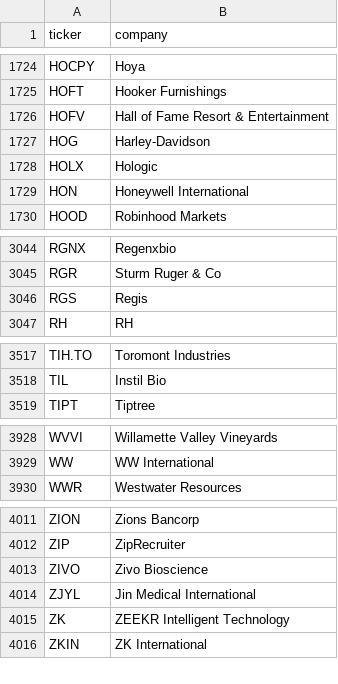
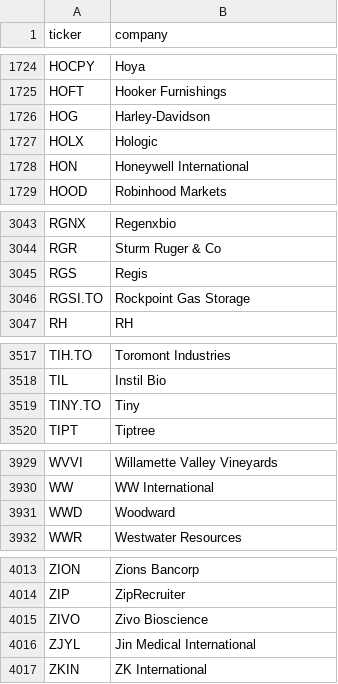
Before and after one commit to andrei1234D/GPT5, a CSV file: data/universe_clean.csv, drawn as a sheet; only a part is shown, gaps mark what is left out.

```diff
--- a/data/universe_clean.csv
+++ b/data/universe_clean.csv
@@ -1725,3 +1725,2 @@ HOCPY,Hoya
 HOFT,Hooker Furnishings
-HOFV,Hall of Fame Resort & Entertainment
 HOG,Harley-Davidson
@@ -3046,2 +3045,3 @@ RGR,Sturm Ruger & Co
 RGS,Regis
+RGSI.TO,Rockpoint Gas Storage
 RH,RH
@@ -3518,2 +3518,3 @@ TIH.TO,Toromont Industries
 TIL,Instil Bio
+TINY.TO,Tiny
 TIPT,Tiptree
@@ -3929,2 +3930,3 @@ WVVI,Willamette Valley Vineyards
 WW,WW International
+WWD,Woodward
 WWR,Westwater Resources
@@ -4014,3 +4016,2 @@ ZIVO,Zivo Bioscience
 ZJYL,Jin Medical International
-ZK,ZEEKR Intelligent Technology
 ZKIN,ZK International
```
Also changed, not shown: data/stage1_enhancer_bonus.csv, data/stage1_kept.csv, 2 other files.
